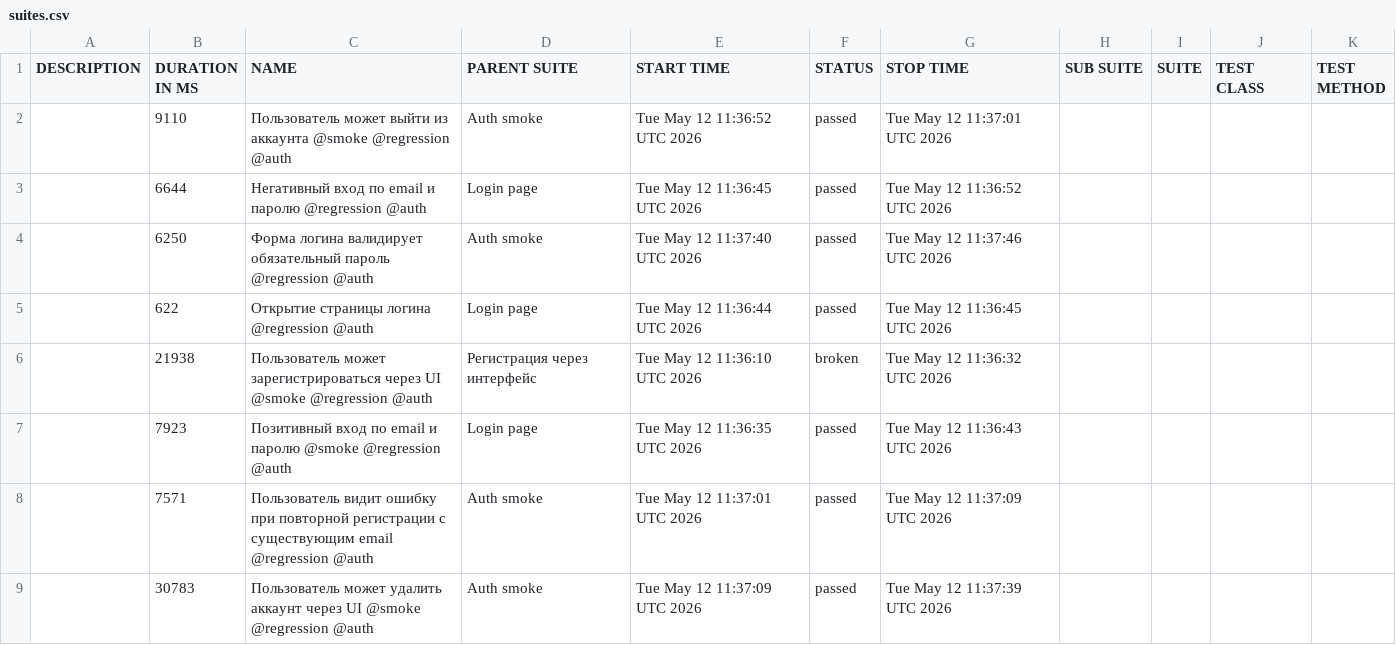
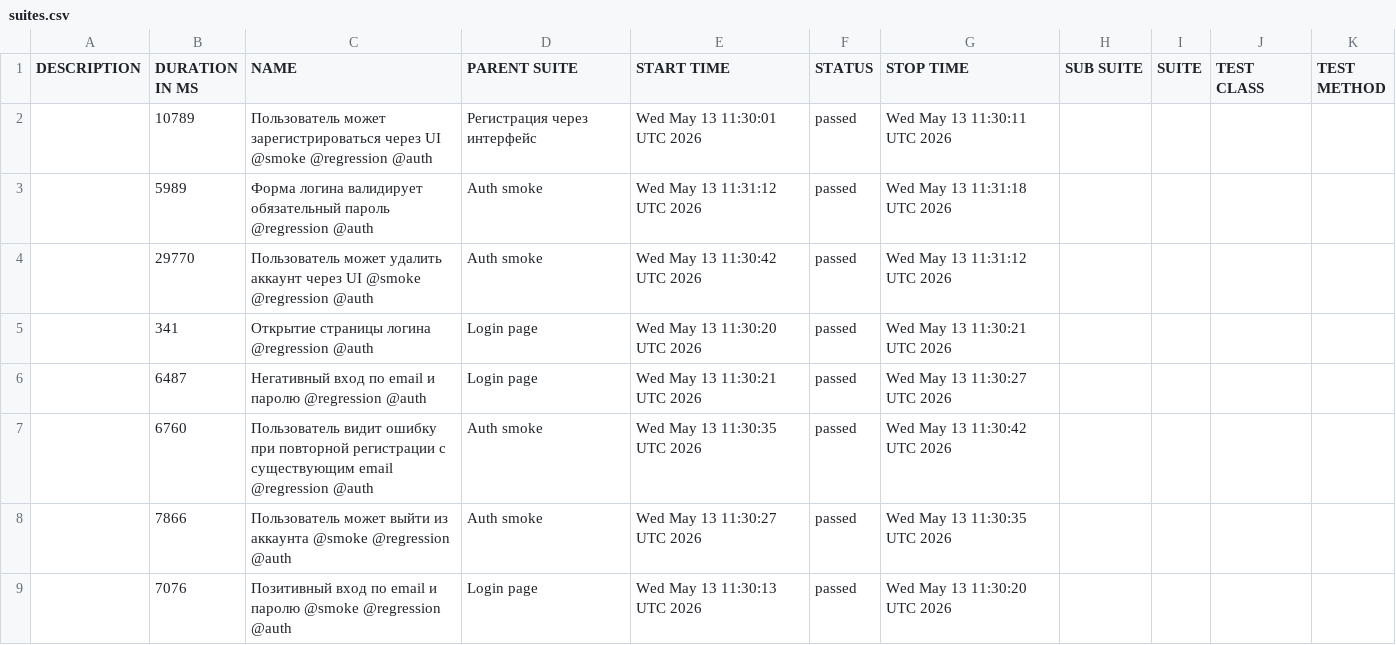
Before and after one commit to borbkin/e2e-codecept, a CSV file: data/suites.csv, drawn as a sheet.

```diff
--- a/data/suites.csv
+++ b/data/suites.csv
@@ -1,9 +1,9 @@
 "DESCRIPTION","DURATION IN MS","NAME","PARENT SUITE","START TIME","STATUS","STOP TIME","SUB SUITE","SUITE","TEST CLASS","TEST METHOD"
-"","9110","Пользователь может выйти из аккаунта @smoke @regression @auth","Auth smoke","Tue May 12 11:36:52 UTC 2026","passed","Tue May 12 11:37:01 UTC 2026","","","",""
-"","6644","Негативный вход по email и паролю @regression @auth","Login page","Tue May 12 11:36:45 UTC 2026","passed","Tue May 12 11:36:52 UTC 2026","","","",""
-"","6250","Форма логина валидирует обязательный пароль @regression @auth","Auth smoke","Tue May 12 11:37:40 UTC 2026","passed","Tue May 12 11:37:46 UTC 2026","","","",""
-"","622","Открытие страницы логина @regression @auth","Login page","Tue May 12 11:36:44 UTC 2026","passed","Tue May 12 11:36:45 UTC 2026","","","",""
-"","21938","Пользователь может зарегистрироваться через UI @smoke @regression @auth","Регистрация через интерфейс","Tue May 12 11:36:10 UTC 2026","broken","Tue May 12 11:36:32 UTC 2026","","","",""
-"","7923","Позитивный вход по email и паролю @smoke @regression @auth","Login page","Tue May 12 11:36:35 UTC 2026","passed","Tue May 12 11:36:43 UTC 2026","","","",""
-"","7571","Пользователь видит ошибку при повторной регистрации с существующим email @regression @auth","Auth smoke","Tue May 12 11:37:01 UTC 2026","passed","Tue May 12 11:37:09 UTC 2026","","","",""
-"","30783","Пользователь может удалить аккаунт через UI @smoke @regression @auth","Auth smoke","Tue May 12 11:37:09 UTC 2026","passed","Tue May 12 11:37:39 UTC 2026","","","",""
+"","10789","Пользователь может зарегистрироваться через UI @smoke @regression @auth","Регистрация через интерфейс","Wed May 13 11:30:01 UTC 2026","passed","Wed May 13 11:30:11 UTC 2026","","","",""
+"","5989","Форма логина валидирует обязательный пароль @regression @auth","Auth smoke","Wed May 13 11:31:12 UTC 2026","passed","Wed May 13 11:31:18 UTC 2026","","","",""
+"","29770","Пользователь может удалить аккаунт через UI @smoke @regression @auth","Auth smoke","Wed May 13 11:30:42 UTC 2026","passed","Wed May 13 11:31:12 UTC 2026","","","",""
+"","341","Открытие страницы логина @regression @auth","Login page","Wed May 13 11:30:20 UTC 2026","passed","Wed May 13 11:30:21 UTC 2026","","","",""
+"","6487","Негативный вход по email и паролю @regression @auth","Login page","Wed May 13 11:30:21 UTC 2026","passed","Wed May 13 11:30:27 UTC 2026","","","",""
+"","6760","Пользователь видит ошибку при повторной регистрации с существующим email @regression @auth","Auth smoke","Wed May 13 11:30:35 UTC 2026","passed","Wed May 13 11:30:42 UTC 2026","","","",""
+"","7866","Пользователь может выйти из аккаунта @smoke @regression @auth","Auth smoke","Wed May 13 11:30:27 UTC 2026","passed","Wed May 13 11:30:35 UTC 2026","","","",""
+"","7076","Позитивный вход по email и паролю @smoke @regression @auth","Login page","Wed May 13 11:30:13 UTC 2026","passed","Wed May 13 11:30:20 UTC 2026","","","",""
```
Also changed, not shown: 40 other files.
